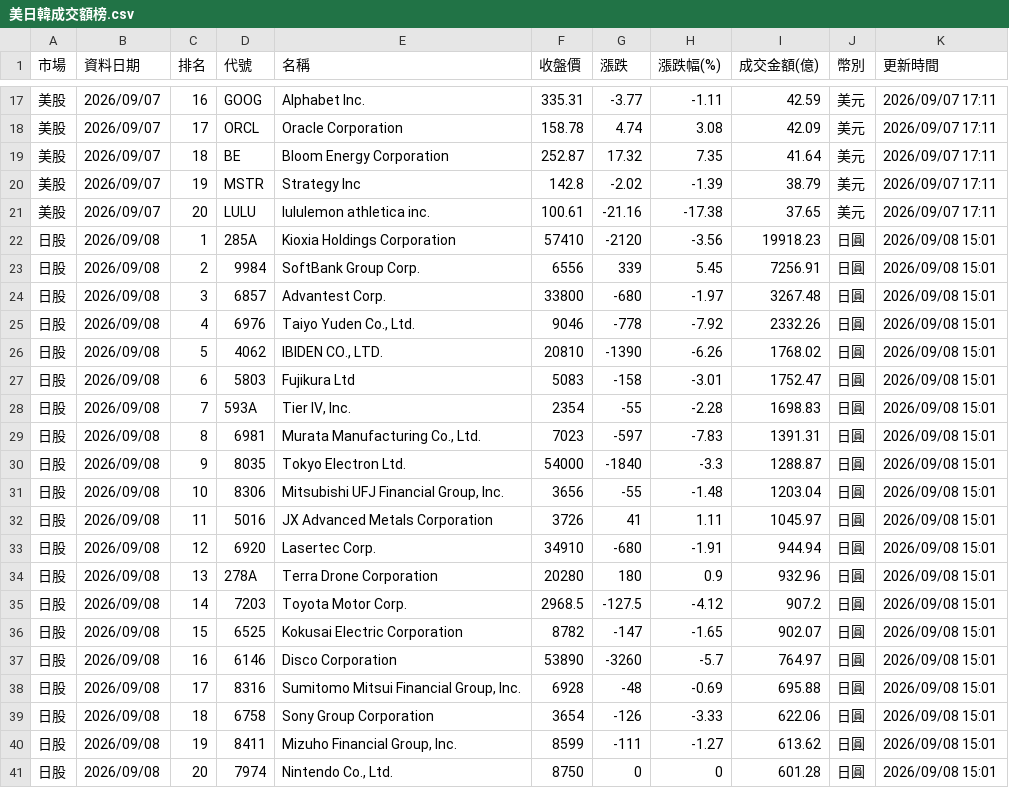
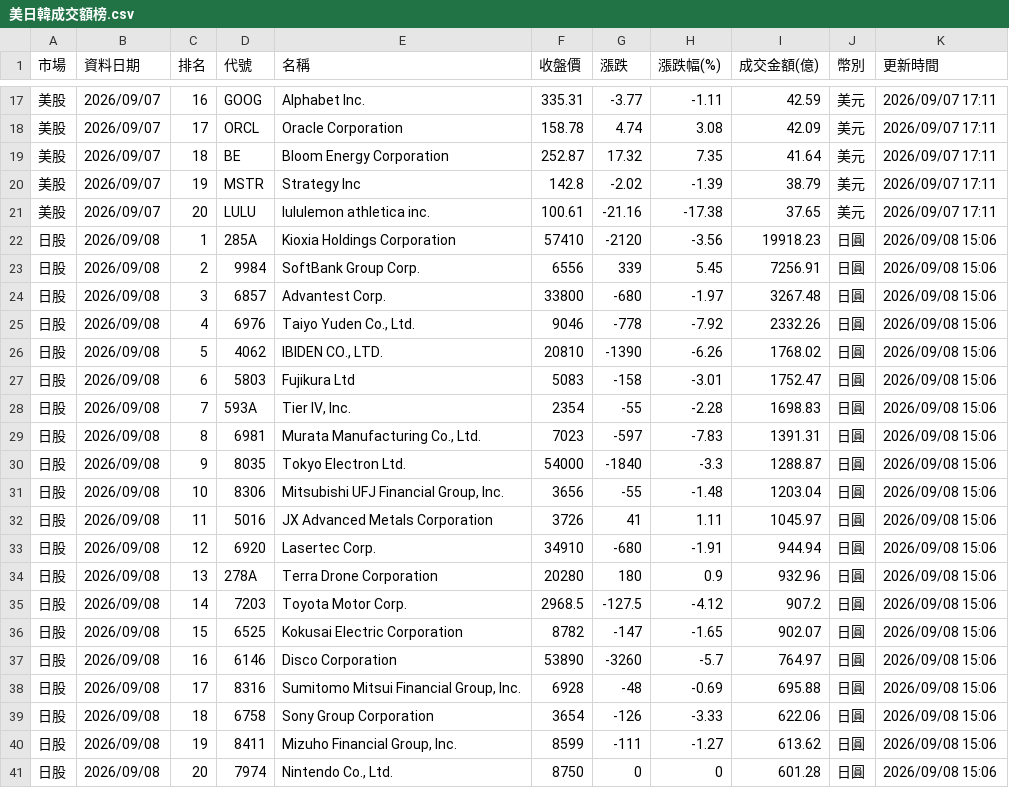
Before and after one commit to ntuacurry/stock-data, a CSV file: 美日韓成交額榜.csv, drawn as a sheet; only a part is shown, gaps mark what is left out.

Commit message:
更新 美日韓成交額榜.csv（2026-09-08 15:06）

```diff
--- a/美日韓成交額榜.csv
+++ b/美日韓成交額榜.csv
@@ -21,21 +21,21 @@
 美股,2026/09/07,20,LULU,lululemon athletica inc.,100.61,-21.16,-17.38,37.65,美元,2026/09/07 17:11
-日股,2026/09/08,1,285A,Kioxia Holdings Corporation,57410,-2120,-3.56,19918.23,日圓,2026/09/08 15:01
-日股,2026/09/08,2,9984,SoftBank Group Corp.,6556,339,5.45,7256.91,日圓,2026/09/08 15:01
-日股,2026/09/08,3,6857,Advantest Corp.,33800,-680,-1.97,3267.48,日圓,2026/09/08 15:01
-日股,2026/09/08,4,6976,"Taiyo Yuden Co., Ltd.",9046,-778,-7.92,2332.26,日圓,2026/09/08 15:01
-日股,2026/09/08,5,4062,"IBIDEN CO., LTD.",20810,-1390,-6.26,1768.02,日圓,2026/09/08 15:01
-日股,2026/09/08,6,5803,Fujikura Ltd,5083,-158,-3.01,1752.47,日圓,2026/09/08 15:01
-日股,2026/09/08,7,593A,"Tier IV, Inc.",2354,-55,-2.28,1698.83,日圓,2026/09/08 15:01
-日股,2026/09/08,8,6981,"Murata Manufacturing Co., Ltd.",7023,-597,-7.83,1391.31,日圓,2026/09/08 15:01
-日股,2026/09/08,9,8035,Tokyo Electron Ltd.,54000,-1840,-3.3,1288.87,日圓,2026/09/08 15:01
-日股,2026/09/08,10,8306,"Mitsubishi UFJ Financial Group, Inc.",3656,-55,-1.48,1203.04,日圓,2026/09/08 15:01
-日股,2026/09/08,11,5016,JX Advanced Metals Corporation,3726,41,1.11,1045.97,日圓,2026/09/08 15:01
-日股,2026/09/08,12,6920,Lasertec Corp.,34910,-680,-1.91,944.94,日圓,2026/09/08 15:01
-日股,2026/09/08,13,278A,Terra Drone Corporation,20280,180,0.9,932.96,日圓,2026/09/08 15:01
-日股,2026/09/08,14,7203,Toyota Motor Corp.,2968.5,-127.5,-4.12,907.2,日圓,2026/09/08 15:01
-日股,2026/09/08,15,6525,Kokusai Electric Corporation,8782,-147,-1.65,902.07,日圓,2026/09/08 15:01
-日股,2026/09/08,16,6146,Disco Corporation,53890,-3260,-5.7,764.97,日圓,2026/09/08 15:01
-日股,2026/09/08,17,8316,"Sumitomo Mitsui Financial Group, Inc.",6928,-48,-0.69,695.88,日圓,2026/09/08 15:01
-日股,2026/09/08,18,6758,Sony Group Corporation,3654,-126,-3.33,622.06,日圓,2026/09/08 15:01
-日股,2026/09/08,19,8411,"Mizuho Financial Group, Inc.",8599,-111,-1.27,613.62,日圓,2026/09/08 15:01
-日股,2026/09/08,20,7974,"Nintendo Co., Ltd.",8750,0,0,601.28,日圓,2026/09/08 15:01
+日股,2026/09/08,1,285A,Kioxia Holdings Corporation,57410,-2120,-3.56,19918.23,日圓,2026/09/08 15:06
+日股,2026/09/08,2,9984,SoftBank Group Corp.,6556,339,5.45,7256.91,日圓,2026/09/08 15:06
+日股,2026/09/08,3,6857,Advantest Corp.,33800,-680,-1.97,3267.48,日圓,2026/09/08 15:06
+日股,2026/09/08,4,6976,"Taiyo Yuden Co., Ltd.",9046,-778,-7.92,2332.26,日圓,2026/09/08 15:06
+日股,2026/09/08,5,4062,"IBIDEN CO., LTD.",20810,-1390,-6.26,1768.02,日圓,2026/09/08 15:06
+日股,2026/09/08,6,5803,Fujikura Ltd,5083,-158,-3.01,1752.47,日圓,2026/09/08 15:06
+日股,2026/09/08,7,593A,"Tier IV, Inc.",2354,-55,-2.28,1698.83,日圓,2026/09/08 15:06
+日股,2026/09/08,8,6981,"Murata Manufacturing Co., Ltd.",7023,-597,-7.83,1391.31,日圓,2026/09/08 15:06
+日股,2026/09/08,9,8035,Tokyo Electron Ltd.,54000,-1840,-3.3,1288.87,日圓,2026/09/08 15:06
+日股,2026/09/08,10,8306,"Mitsubishi UFJ Financial Group, Inc.",3656,-55,-1.48,1203.04,日圓,2026/09/08 15:06
+日股,2026/09/08,11,5016,JX Advanced Metals Corporation,3726,41,1.11,1045.97,日圓,2026/09/08 15:06
+日股,2026/09/08,12,6920,Lasertec Corp.,34910,-680,-1.91,944.94,日圓,2026/09/08 15:06
+日股,2026/09/08,13,278A,Terra Drone Corporation,20280,180,0.9,932.96,日圓,2026/09/08 15:06
+日股,2026/09/08,14,7203,Toyota Motor Corp.,2968.5,-127.5,-4.12,907.2,日圓,2026/09/08 15:06
+日股,2026/09/08,15,6525,Kokusai Electric Corporation,8782,-147,-1.65,902.07,日圓,2026/09/08 15:06
+日股,2026/09/08,16,6146,Disco Corporation,53890,-3260,-5.7,764.97,日圓,2026/09/08 15:06
+日股,2026/09/08,17,8316,"Sumitomo Mitsui Financial Group, Inc.",6928,-48,-0.69,695.88,日圓,2026/09/08 15:06
+日股,2026/09/08,18,6758,Sony Group Corporation,3654,-126,-3.33,622.06,日圓,2026/09/08 15:06
+日股,2026/09/08,19,8411,"Mizuho Financial Group, Inc.",8599,-111,-1.27,613.62,日圓,2026/09/08 15:06
+日股,2026/09/08,20,7974,"Nintendo Co., Ltd.",8750,0,0,601.28,日圓,2026/09/08 15:06
```
